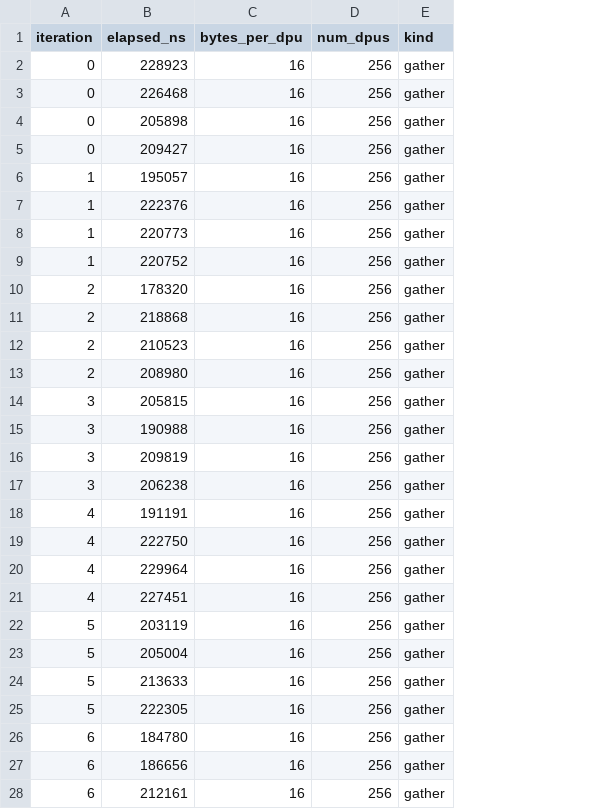
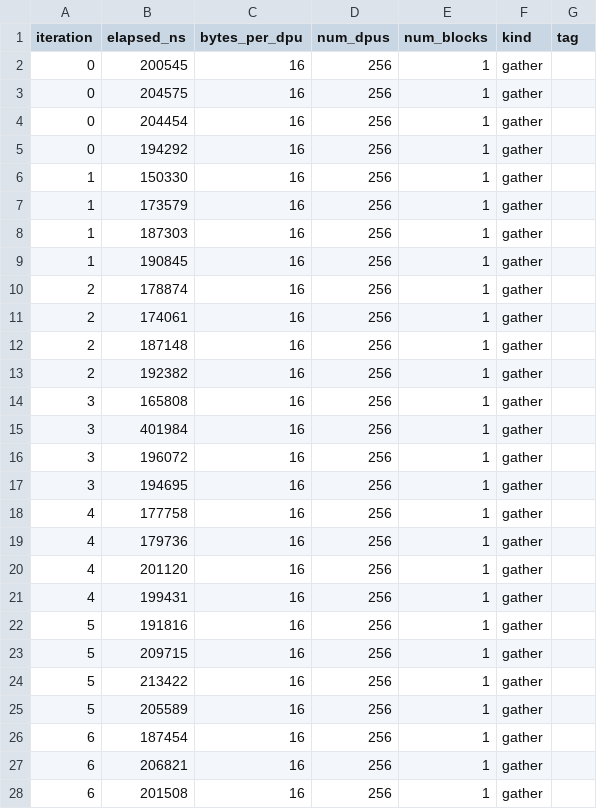
Before and after one commit to tud-ccc/Cinnamon, a CSV file: experiments/gemv_microbenchmark/data/cinm2/gemv_64MB/default/output/gemv_64MB_gather.csv, drawn as a sheet; only a part is shown; the diff covers the shown part only; the diff names each change by its address in the sheet, - before the commit and + after, or states it on an @@ line.

```diff
--- a/experiments/gemv_microbenchmark/data/cinm2/gemv_64MB/default/output/gemv_64MB_gather.csv
+++ b/experiments/gemv_microbenchmark/data/cinm2/gemv_64MB/default/output/gemv_64MB_gather.csv
+column E (num_blocks), rows 2-28: all 1
+column G (tag), empty
-B2 (elapsed_ns): 228923
+B2 (elapsed_ns): 200545
-B3 (elapsed_ns): 226468
+B3 (elapsed_ns): 204575
-B4 (elapsed_ns): 205898
+B4 (elapsed_ns): 204454
-B5 (elapsed_ns): 209427
+B5 (elapsed_ns): 194292
-B6 (elapsed_ns): 195057
+B6 (elapsed_ns): 150330
-B7 (elapsed_ns): 222376
+B7 (elapsed_ns): 173579
-B8 (elapsed_ns): 220773
+B8 (elapsed_ns): 187303
-B9 (elapsed_ns): 220752
+B9 (elapsed_ns): 190845
-B10 (elapsed_ns): 178320
+B10 (elapsed_ns): 178874
-B11 (elapsed_ns): 218868
+B11 (elapsed_ns): 174061
-B12 (elapsed_ns): 210523
+B12 (elapsed_ns): 187148
-B13 (elapsed_ns): 208980
+B13 (elapsed_ns): 192382
-B14 (elapsed_ns): 205815
+B14 (elapsed_ns): 165808
-B15 (elapsed_ns): 190988
+B15 (elapsed_ns): 401984
-B16 (elapsed_ns): 209819
+B16 (elapsed_ns): 196072
-B17 (elapsed_ns): 206238
+B17 (elapsed_ns): 194695
-B18 (elapsed_ns): 191191
+B18 (elapsed_ns): 177758
-B19 (elapsed_ns): 222750
+B19 (elapsed_ns): 179736
-B20 (elapsed_ns): 229964
+B20 (elapsed_ns): 201120
-B21 (elapsed_ns): 227451
+B21 (elapsed_ns): 199431
-B22 (elapsed_ns): 203119
+B22 (elapsed_ns): 191816
-B23 (elapsed_ns): 205004
+B23 (elapsed_ns): 209715
-B24 (elapsed_ns): 213633
+B24 (elapsed_ns): 213422
-B25 (elapsed_ns): 222305
+B25 (elapsed_ns): 205589
-B26 (elapsed_ns): 184780
+B26 (elapsed_ns): 187454
-B27 (elapsed_ns): 186656
+B27 (elapsed_ns): 206821
-B28 (elapsed_ns): 212161
+B28 (elapsed_ns): 201508
```
Also changed, not shown: 13 edited cells elsewhere in this file, experiments/gemv_microbenchmark/data/cinm2/gemv_64MB/default/output/gemv_64MB_launch.csv, experiments/gemv_microbenchmark/data/cinm2/gemv_64MB/default/output/gemv_64MB_scatter.csv, 19 other files.
